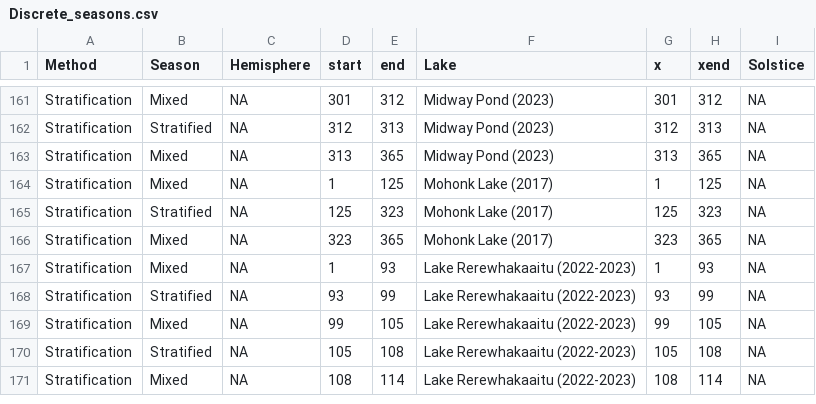
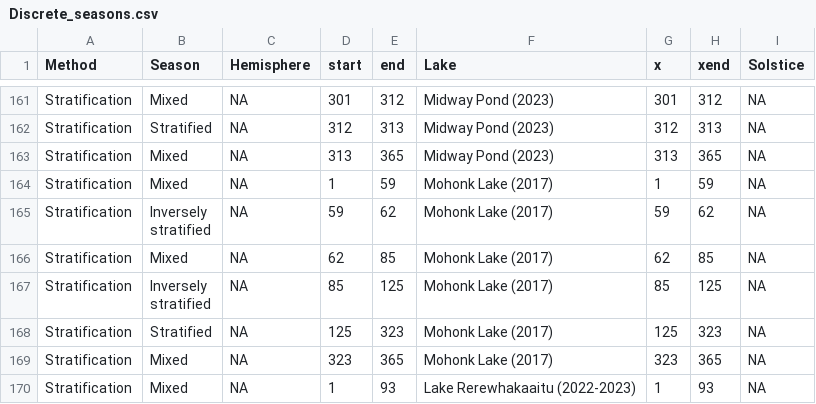
Before and after one commit to abbylewis/Seasons_in_lakes, a CSV file: 01b_Processed_data/Discrete_seasons.csv, drawn as a sheet; only a part is shown, gaps mark what is left out; the shorter side is filled out with more unchanged rows.

```diff
--- a/01b_Processed_data/Discrete_seasons.csv
+++ b/01b_Processed_data/Discrete_seasons.csv
@@ -163,3 +163,8 @@ Stratification,Stratified,NA,312,313,Midway Pond (2023),312,313,NA
 Stratification,Mixed,NA,313,365,Midway Pond (2023),313,365,NA
-Stratification,Mixed,NA,1,125,Mohonk Lake (2017),1,125,NA
+Stratification,Mixed,NA,1,59,Mohonk Lake (2017),1,59,NA
+Stratification,"Inversely
+stratified",NA,59,62,Mohonk Lake (2017),59,62,NA
+Stratification,Mixed,NA,62,85,Mohonk Lake (2017),62,85,NA
+Stratification,"Inversely
+stratified",NA,85,125,Mohonk Lake (2017),85,125,NA
 Stratification,Stratified,NA,125,323,Mohonk Lake (2017),125,323,NA
```
Also changed, not shown: 01b_Processed_data/Mohonk_continuous.csv, 01b_Processed_data/Mohonk_stratification_continuous.csv, 8 other files.
